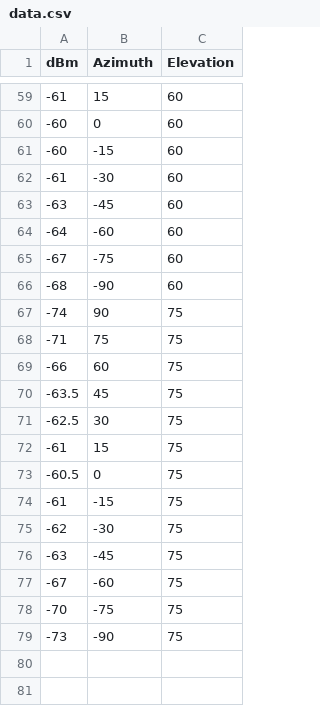
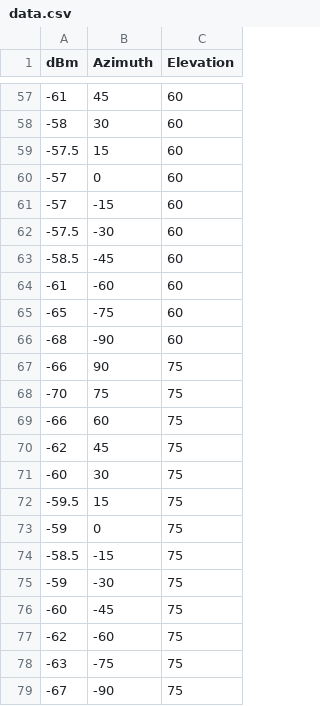
Before and after one commit to and3212/antennaGrapher, a CSV file: res/data.csv, drawn as a sheet; only a part is shown, gaps mark what is left out; the diff covers the shown part only.

```diff
--- a/res/data.csv
+++ b/res/data.csv
@@ -59,21 +57,23 @@ dBm,Azimuth,Elevation
--61,15,60
--60,0,60
--60,-15,60
--61,-30,60
--63,-45,60
--64,-60,60
--67,-75,60
+-61,45,60
+-58,30,60
+-57.5,15,60
+-57,0,60
+-57,-15,60
+-57.5,-30,60
+-58.5,-45,60
+-61,-60,60
+-65,-75,60
 -68,-90,60
--74,90,75
--71,75,75
+-66,90,75
+-70,75,75
 -66,60,75
--63.5,45,75
--62.5,30,75
--61,15,75
--60.5,0,75
--61,-15,75
--62,-30,75
--63,-45,75
--67,-60,75
--70,-75,75
--73,-90,75
+-62,45,75
+-60,30,75
+-59.5,15,75
+-59,0,75
+-58.5,-15,75
+-59,-30,75
+-60,-45,75
+-62,-60,75
+-63,-75,75
+-67,-90,75
```
Also changed, not shown: 5 added rows, 7 removed rows and 44 edited cells elsewhere in this file, res/data2.csv, 1 other file.
